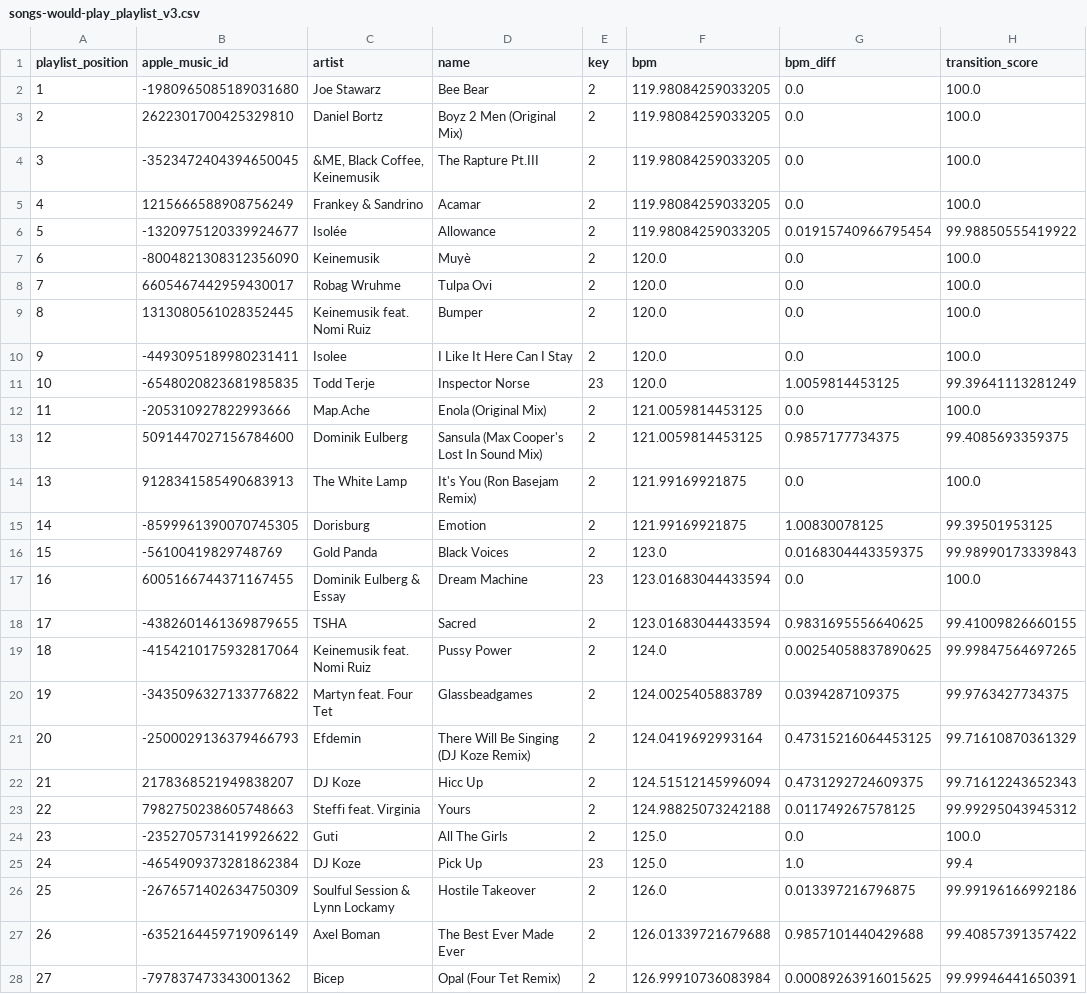
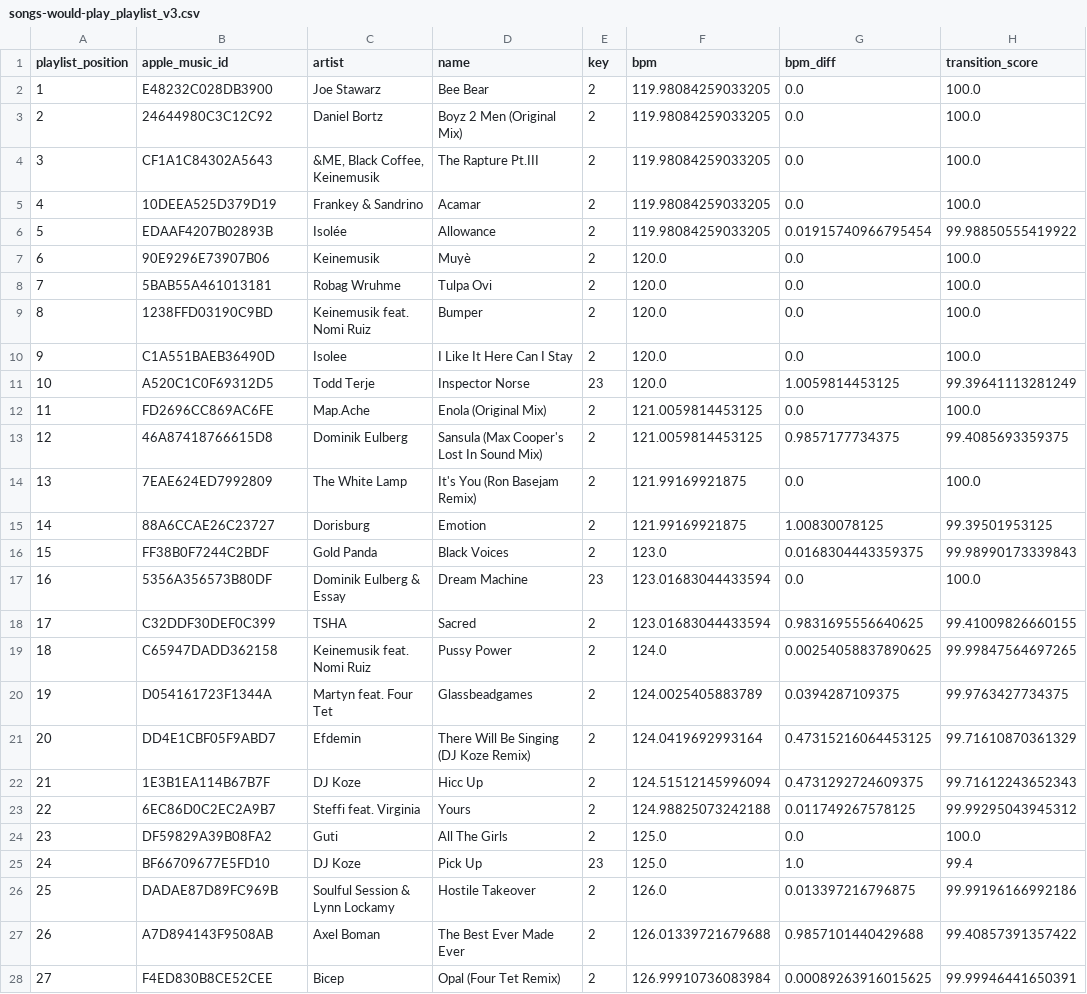
Before and after one commit to ArloL/music-stuff, a CSV file: songs-would-play_playlist_v3.csv, drawn as a sheet; only a part is shown; the diff covers the shown part only; the diff names each change by its address in the sheet, - before the commit and + after, or states it on an @@ line.

```diff
--- a/songs-would-play_playlist_v3.csv
+++ b/songs-would-play_playlist_v3.csv
-B2 (apple_music_id): -1980965085189031680
+B2 (apple_music_id): E48232C028DB3900
-B3 (apple_music_id): 2622301700425329810
+B3 (apple_music_id): 24644980C3C12C92
-B4 (apple_music_id): -3523472404394650045
+B4 (apple_music_id): CF1A1C84302A5643
-B5 (apple_music_id): 1215666588908756249
+B5 (apple_music_id): 10DEEA525D379D19
-B6 (apple_music_id): -1320975120339924677
+B6 (apple_music_id): EDAAF4207B02893B
-B7 (apple_music_id): -8004821308312356090
+B7 (apple_music_id): 90E9296E73907B06
-B8 (apple_music_id): 6605467442959430017
+B8 (apple_music_id): 5BAB55A461013181
-B9 (apple_music_id): 1313080561028352445
+B9 (apple_music_id): 1238FFD03190C9BD
-B10 (apple_music_id): -4493095189980231411
+B10 (apple_music_id): C1A551BAEB36490D
-B11 (apple_music_id): -6548020823681985835
+B11 (apple_music_id): A520C1C0F69312D5
-B12 (apple_music_id): -205310927822993666
+B12 (apple_music_id): FD2696CC869AC6FE
-B13 (apple_music_id): 5091447027156784600
+B13 (apple_music_id): 46A87418766615D8
-B14 (apple_music_id): 9128341585490683913
+B14 (apple_music_id): 7EAE624ED7992809
-B15 (apple_music_id): -8599961390070745305
+B15 (apple_music_id): 88A6CCAE26C23727
-B16 (apple_music_id): -56100419829748769
+B16 (apple_music_id): FF38B0F7244C2BDF
-B17 (apple_music_id): 6005166744371167455
+B17 (apple_music_id): 5356A356573B80DF
-B18 (apple_music_id): -4382601461369879655
+B18 (apple_music_id): C32DDF30DEF0C399
-B19 (apple_music_id): -4154210175932817064
+B19 (apple_music_id): C65947DADD362158
-B20 (apple_music_id): -3435096327133776822
+B20 (apple_music_id): D054161723F1344A
-B21 (apple_music_id): -2500029136379466793
+B21 (apple_music_id): DD4E1CBF05F9ABD7
-B22 (apple_music_id): 2178368521949838207
+B22 (apple_music_id): 1E3B1EA114B67B7F
-B23 (apple_music_id): 7982750238605748663
+B23 (apple_music_id): 6EC86D0C2EC2A9B7
-B24 (apple_music_id): -2352705731419926622
+B24 (apple_music_id): DF59829A39B08FA2
-B25 (apple_music_id): -4654909373281862384
+B25 (apple_music_id): BF66709677E5FD10
-B26 (apple_music_id): -2676571402634750309
+B26 (apple_music_id): DADAE87D89FC969B
-B27 (apple_music_id): -6352164459719096149
+B27 (apple_music_id): A7D894143F9508AB
-B28 (apple_music_id): -797837473343001362
+B28 (apple_music_id): F4ED830B8CE52CEE
```
Also changed, not shown: 128 edited cells elsewhere in this file, scripts/lib_essentia_cache.csv, scripts/songs-djay-diff.csv, 10 other files.
